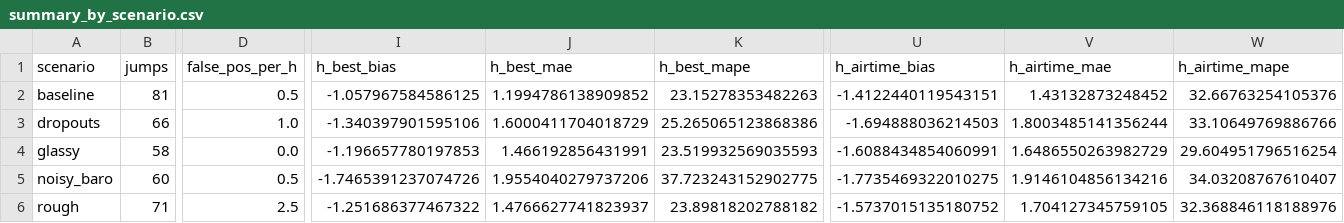
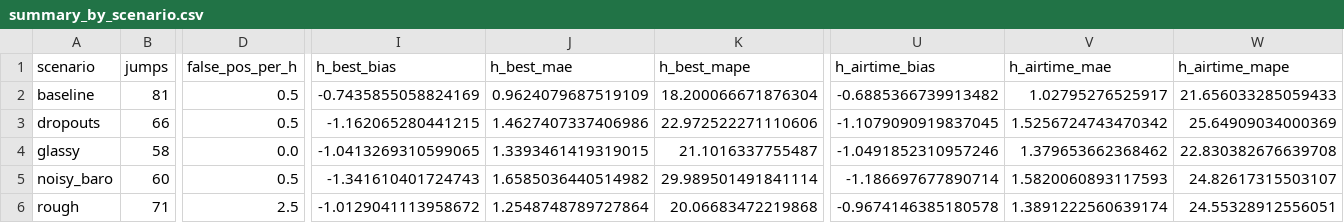
Before and after one commit to vuksv/kite-app, a CSV file: docs/summary_by_scenario.csv, drawn as a sheet; only a part is shown, gaps mark what is left out; the diff covers the shown part only; the diff names each change by its address in the sheet, - before the commit and + after, or states it on an @@ line.

```diff
--- a/docs/summary_by_scenario.csv
+++ b/docs/summary_by_scenario.csv
-I2 (h_best_bias): -1.057967584586125
+I2 (h_best_bias): -0.7435855058824169
-J2 (h_best_mae): 1.1994786138909852
+J2 (h_best_mae): 0.9624079687519109
-K2 (h_best_mape): 23.15278353482263
+K2 (h_best_mape): 18.200066671876304
-U2 (h_airtime_bias): -1.4122440119543151
+U2 (h_airtime_bias): -0.6885366739913482
-V2 (h_airtime_mae): 1.43132873248452
+V2 (h_airtime_mae): 1.02795276525917
-W2 (h_airtime_mape): 32.66763254105376
+W2 (h_airtime_mape): 21.656033285059433
-D3 (false_pos_per_h): 1.0
+D3 (false_pos_per_h): 0.5
-I3 (h_best_bias): -1.340397901595106
+I3 (h_best_bias): -1.162065280441215
-J3 (h_best_mae): 1.6000411704018729
+J3 (h_best_mae): 1.4627407337406986
-K3 (h_best_mape): 25.265065123868386
+K3 (h_best_mape): 22.972522271110606
-U3 (h_airtime_bias): -1.694888036214503
+U3 (h_airtime_bias): -1.1079090919837045
-V3 (h_airtime_mae): 1.8003485141356244
+V3 (h_airtime_mae): 1.5256724743470342
-W3 (h_airtime_mape): 33.10649769886766
+W3 (h_airtime_mape): 25.64909034000369
-I4 (h_best_bias): -1.196657780197853
+I4 (h_best_bias): -1.0413269310599065
-J4 (h_best_mae): 1.466192856431991
+J4 (h_best_mae): 1.3393461419319015
-K4 (h_best_mape): 23.519932569035593
+K4 (h_best_mape): 21.1016337755487
-U4 (h_airtime_bias): -1.6088434854060991
+U4 (h_airtime_bias): -1.0491852310957246
-V4 (h_airtime_mae): 1.6486550263982729
+V4 (h_airtime_mae): 1.379653662368462
-W4 (h_airtime_mape): 29.604951796516254
+W4 (h_airtime_mape): 22.830382676639708
-I5 (h_best_bias): -1.7465391237074726
+I5 (h_best_bias): -1.341610401724743
-J5 (h_best_mae): 1.9554040279737206
+J5 (h_best_mae): 1.6585036440514982
-K5 (h_best_mape): 37.723243152902775
+K5 (h_best_mape): 29.989501491841114
-U5 (h_airtime_bias): -1.7735469322010275
+U5 (h_airtime_bias): -1.186697677890714
-V5 (h_airtime_mae): 1.9146104856134216
+V5 (h_airtime_mae): 1.5820060893117593
-W5 (h_airtime_mape): 34.03208767610407
+W5 (h_airtime_mape): 24.82617315503107
-I6 (h_best_bias): -1.251686377467322
+I6 (h_best_bias): -1.0129041113958672
-J6 (h_best_mae): 1.4766627741823937
+J6 (h_best_mae): 1.2548748789727864
-K6 (h_best_mape): 23.89818202788182
+K6 (h_best_mape): 20.06683472219868
-U6 (h_airtime_bias): -1.5737015135180752
+U6 (h_airtime_bias): -0.9674146385180578
-V6 (h_airtime_mae): 1.704127345759105
+V6 (h_airtime_mae): 1.3891222560639174
-W6 (h_airtime_mape): 32.368846118188976
+W6 (h_airtime_mape): 24.55328912556051
```
Also changed, not shown: 12 edited cells elsewhere in this file, docs/summary_by_height_bin.csv, 21 other files.
